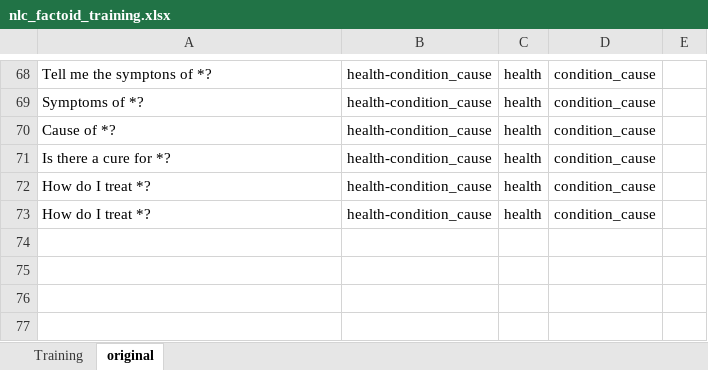
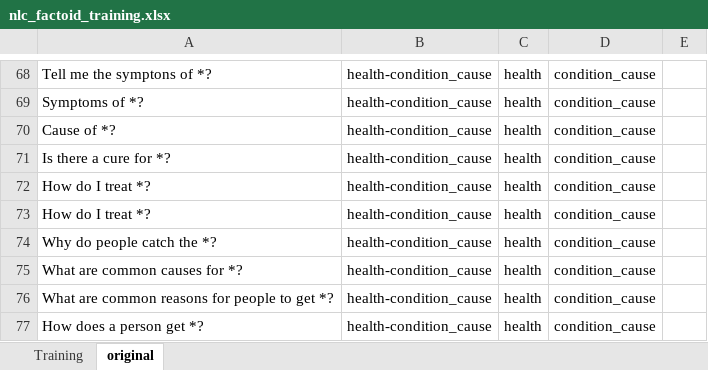
Before and after one commit to biosopher/nlc-factoid-assistant, an Excel workbook: data/nlc_factoid_training.xlsx, sheet original, drawn as a sheet; only a part is shown, gaps mark what is left out; values as stored, in another font and other column widths than the file's, no borders; the diff names each change by its address in the sheet, - before the commit and + after, or states it on an @@ line.

```diff
--- a/data/nlc_factoid_training.xlsx (sheet original)
+++ b/data/nlc_factoid_training.xlsx (sheet original)
+row 74: Why do people catch the *? | health-condition_cause | health | condition_cause
+row 75: What are common causes for *? | health-condition_cause | health | condition_cause
+row 76: What are common reasons for people to get *? | health-condition_cause | health | condition_cause
+row 77: How does a person get *? | health-condition_cause | health | condition_cause
```
Also changed, not shown: 16 other files.
